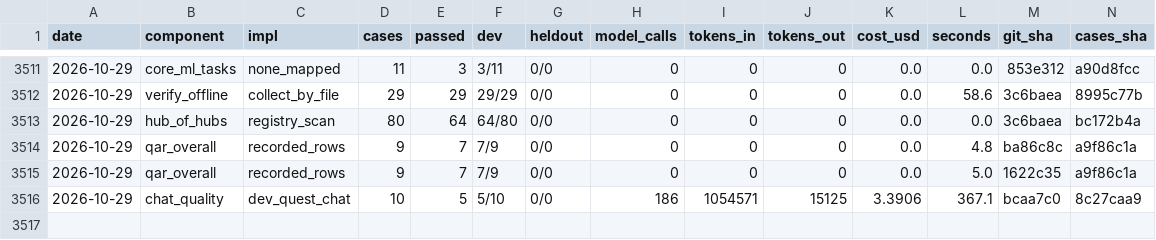
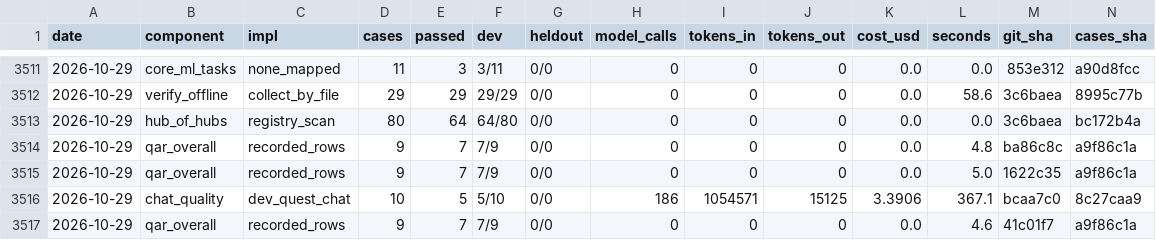
Before and after one commit to SpiritualData/quest-ai-runner, a CSV file: evaluation/components/results.csv, drawn as a sheet; only a part is shown, gaps mark what is left out; rows hold the shown columns only; the diff names each change by its address in the sheet, - before the commit and + after, or states it on an @@ line.

```diff
--- a/evaluation/components/results.csv
+++ b/evaluation/components/results.csv
+row 3517: 2026-10-29 | qar_overall | recorded_rows | 9 | 7 | 7/9 | 0/0 | 0 | 0 | 0 | 0.0 | 4.6 | 41c01f7 | a9f86c1a
```
